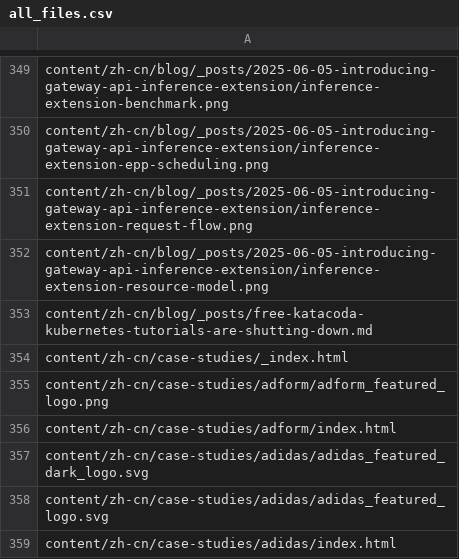
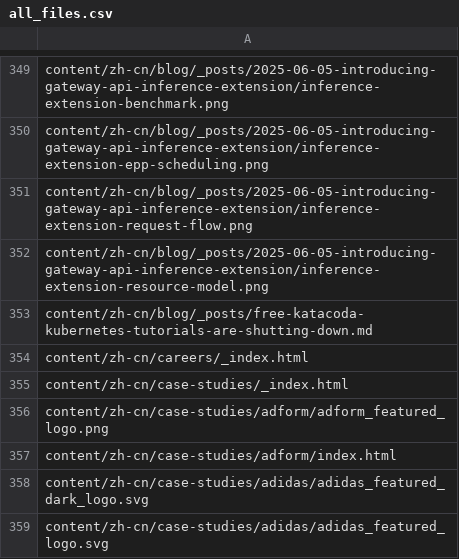
Before and after one commit to kfess/kube-website-i18n, a CSV file: data/master/languages/zh-cn/all_files.csv, drawn as a sheet; only a part is shown, gaps mark what is left out; the shorter side is filled out with more unchanged rows.

```diff
--- a/data/master/languages/zh-cn/all_files.csv
+++ b/data/master/languages/zh-cn/all_files.csv
@@ -353,2 +353,3 @@ content/zh-cn/blog/_posts/2025-06-05-introducing-gateway-api-inference-extension
 content/zh-cn/blog/_posts/free-katacoda-kubernetes-tutorials-are-shutting-down.md
+content/zh-cn/careers/_index.html
 content/zh-cn/case-studies/_index.html
```
Also changed, not shown: data/master/languages/pl/all_files.csv, 10 other files.
